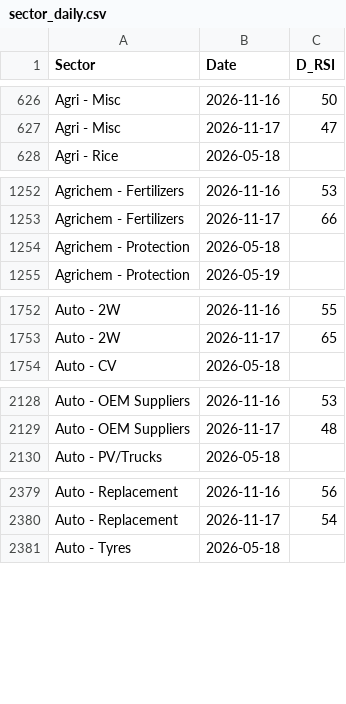
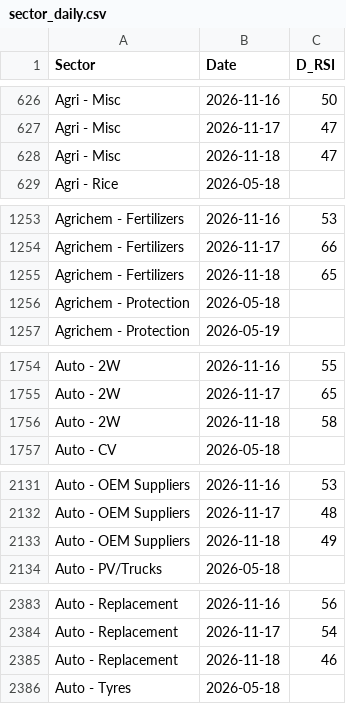
Before and after one commit to aypaninv/market-dashboard, a CSV file: nse_data/sector_daily.csv, drawn as a sheet; only a part is shown, gaps mark what is left out; the diff covers the shown part only.

```diff
--- a/nse_data/sector_daily.csv
+++ b/nse_data/sector_daily.csv
@@ -627,2 +627,3 @@ Agri - Misc,2026-11-16,50
 Agri - Misc,2026-11-17,47
+Agri - Misc,2026-11-18,47
 Agri - Rice,2026-05-18,
@@ -1253,2 +1254,3 @@ Agrichem - Fertilizers,2026-11-16,53
 Agrichem - Fertilizers,2026-11-17,66
+Agrichem - Fertilizers,2026-11-18,65
 Agrichem - Protection,2026-05-18,
@@ -1753,2 +1755,3 @@ Auto - 2W,2026-11-16,55
 Auto - 2W,2026-11-17,65
+Auto - 2W,2026-11-18,58
 Auto - CV,2026-05-18,
@@ -2129,2 +2132,3 @@ Auto - OEM Suppliers,2026-11-16,53
 Auto - OEM Suppliers,2026-11-17,48
+Auto - OEM Suppliers,2026-11-18,49
 Auto - PV/Trucks,2026-05-18,
@@ -2380,2 +2384,3 @@ Auto - Replacement,2026-11-16,56
 Auto - Replacement,2026-11-17,54
+Auto - Replacement,2026-11-18,46
 Auto - Tyres,2026-05-18,
```
Also changed, not shown: 27 added rows elsewhere in this file, indices_report.csv, nse_data/sector_monthly.csv, 8 other files.
